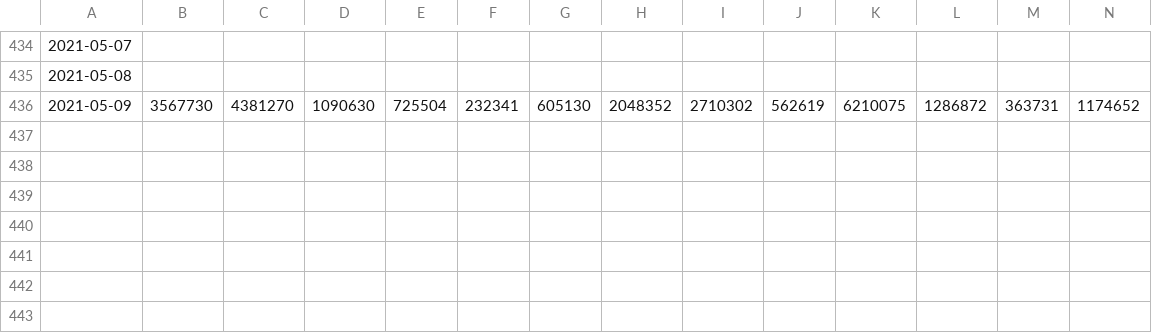
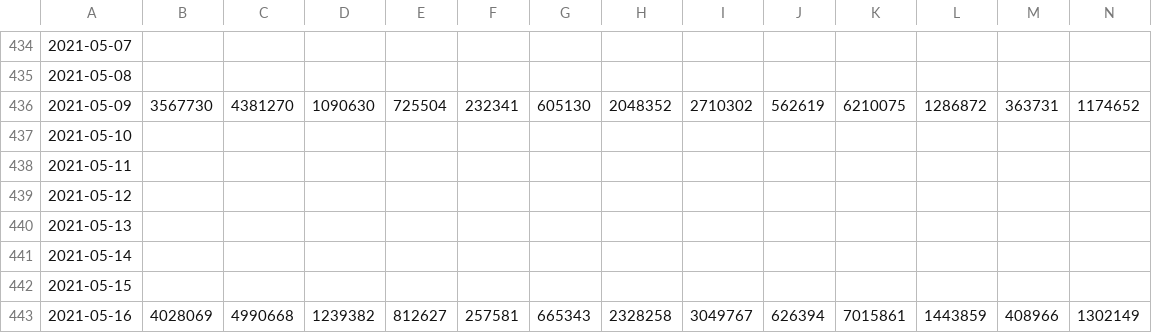
Before and after one commit to pypm/data, a CSV file: covid19/Germany/germany-vacc-pypm.csv, drawn as a sheet; only a part is shown, gaps mark what is left out; rows hold the shown columns only; the diff names each change by its address in the sheet, - before the commit and + after, or states it on an @@ line.

```diff
--- a/covid19/Germany/germany-vacc-pypm.csv
+++ b/covid19/Germany/germany-vacc-pypm.csv
+row 437: 2021-05-10
+row 438: 2021-05-11
+row 439: 2021-05-12
+row 440: 2021-05-13
+row 441: 2021-05-14
+row 442: 2021-05-15
+row 443: 2021-05-16 | 4028069 | 4990668 | 1239382 | 812627 | 257581 | 665343 | 2328258 | 3049767 | 626394 | 7015861 | 1443859 | 408966 | 1302149
```
Also changed, not shown: covid19/Germany/germany-rki-pypm.csv, 2 other files.
